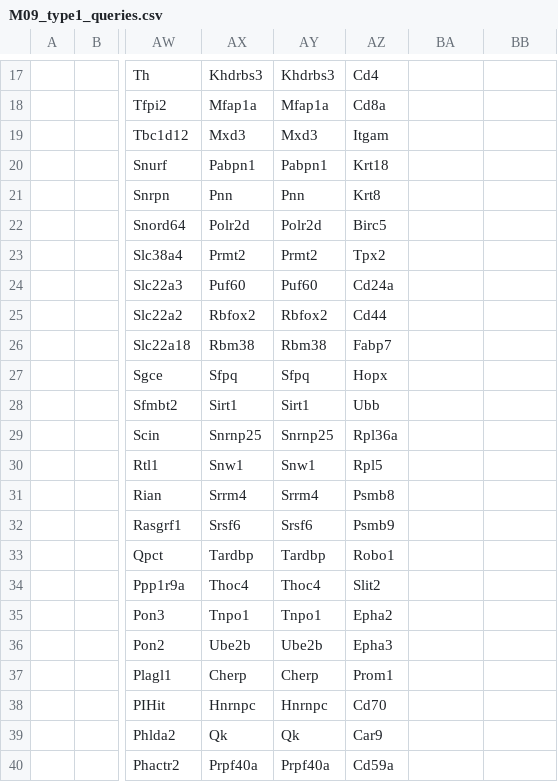
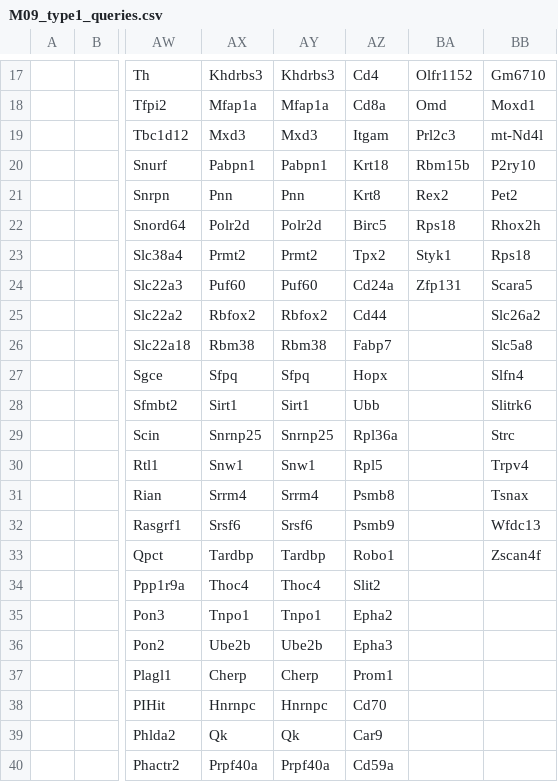
Before and after one commit to NMikolajewicz/scPipeline, a CSV file: M09_type1_queries.csv, drawn as a sheet; only a part is shown, gaps mark what is left out; the diff covers the shown part only; the diff names each change by its address in the sheet, - before the commit and + after, or states it on an @@ line.

```diff
--- a/M09_type1_queries.csv
+++ b/M09_type1_queries.csv
-BA17: (empty)
+BA17: Olfr1152
-BB17: (empty)
+BB17: Gm6710
-BA18: (empty)
+BA18: Omd
-BB18: (empty)
+BB18: Moxd1
-BA19: (empty)
+BA19: Prl2c3
-BB19: (empty)
+BB19: mt-Nd4l
-BA20: (empty)
+BA20: Rbm15b
-BB20: (empty)
+BB20: P2ry10
-BA21: (empty)
+BA21: Rex2
-BB21: (empty)
+BB21: Pet2
-BA22: (empty)
+BA22: Rps18
-BB22: (empty)
+BB22: Rhox2h
-BA23: (empty)
+BA23: Styk1
-BB23: (empty)
+BB23: Rps18
-BA24: (empty)
+BA24: Zfp131
-BB24: (empty)
+BB24: Scara5
-BB25: (empty)
+BB25: Slc26a2
-BB26: (empty)
+BB26: Slc5a8
-BB27: (empty)
+BB27: Slfn4
-BB28: (empty)
+BB28: Slitrk6
-BB29: (empty)
+BB29: Strc
-BB30: (empty)
+BB30: Trpv4
-BB31: (empty)
+BB31: Tsnax
-BB32: (empty)
+BB32: Wfdc13
-BB33: (empty)
+BB33: Zscan4f
```
Also changed, not shown: 32 edited cells elsewhere in this file, M09_type2_queries.csv.
